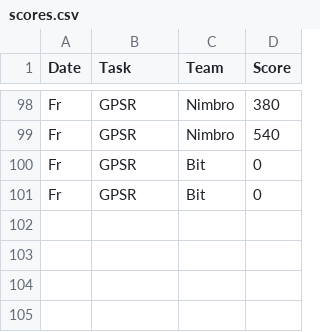
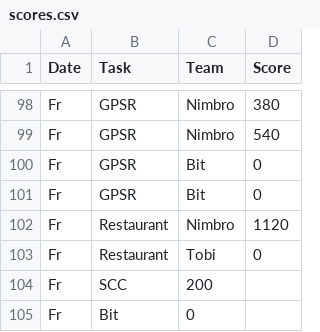
Before and after one commit to RoboCupAtHome/GermanOpen2026, a CSV file: scores.csv, drawn as a sheet; only a part is shown, gaps mark what is left out; the diff names each change by its address in the sheet, - before the commit and + after, or states it on an @@ line.

Commit message:
Update scores.csv

```diff
--- a/scores.csv
+++ b/scores.csv
+row 102: Fr | Restaurant | Nimbro | 1120
+row 103: Fr | Restaurant | Tobi | 0
+row 104: Fr | SCC | 200
+row 105: Fr | Bit | 0
```
